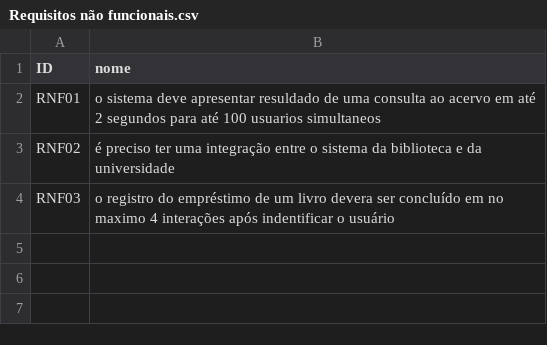
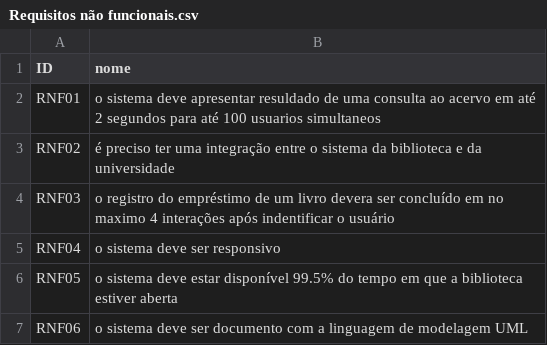
Before and after one commit to GuilhermeZimpeck/Engenharia-de-Requisitos, a CSV file: Minimundo1/Requisitos não funcionais.csv, drawn as a sheet.

Commit message:
Update Requisitos não funcionais.csv

```diff
--- a/Minimundo1/Requisitos não funcionais.csv
+++ b/Minimundo1/Requisitos não funcionais.csv
@@ -4 +4,4 @@ RNF02, é preciso ter uma integração entre o sistema da biblioteca e da univer
 RNF03, o registro do empréstimo de um livro devera ser concluído em no maximo 4 interações após indentificar o usuário
+RNF04, o sistema deve ser responsivo
+RNF05, o sistema deve estar disponível 99.5% do tempo em que a biblioteca estiver aberta
+RNF06, o sistema deve ser documento com a linguagem de modelagem UML
```
